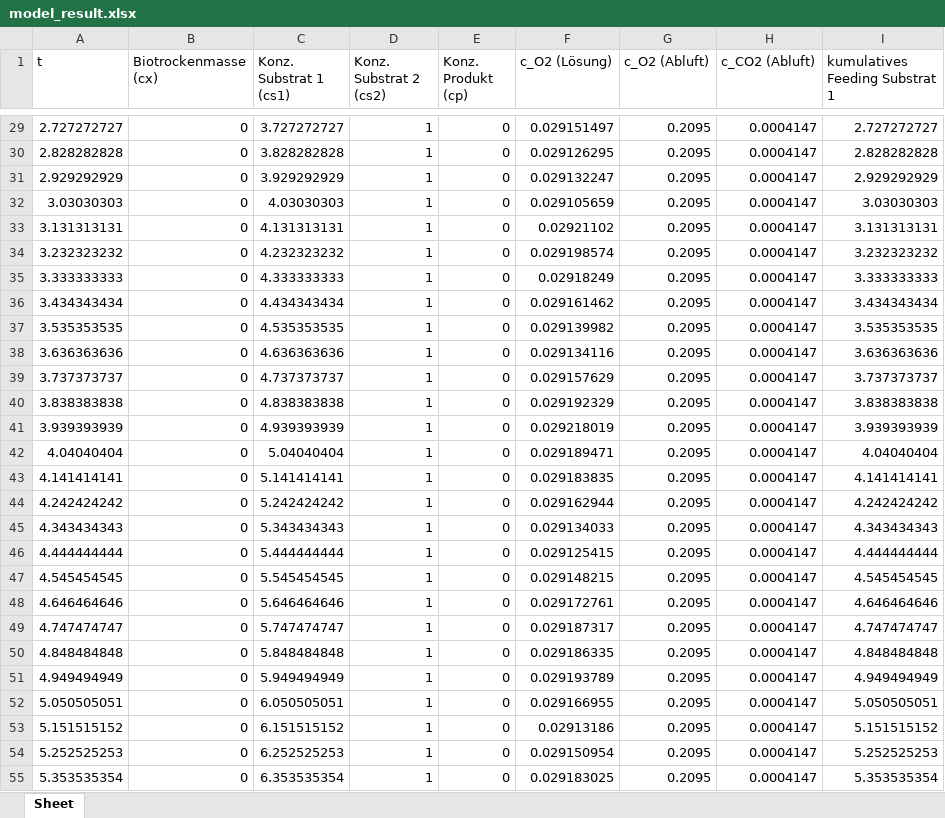
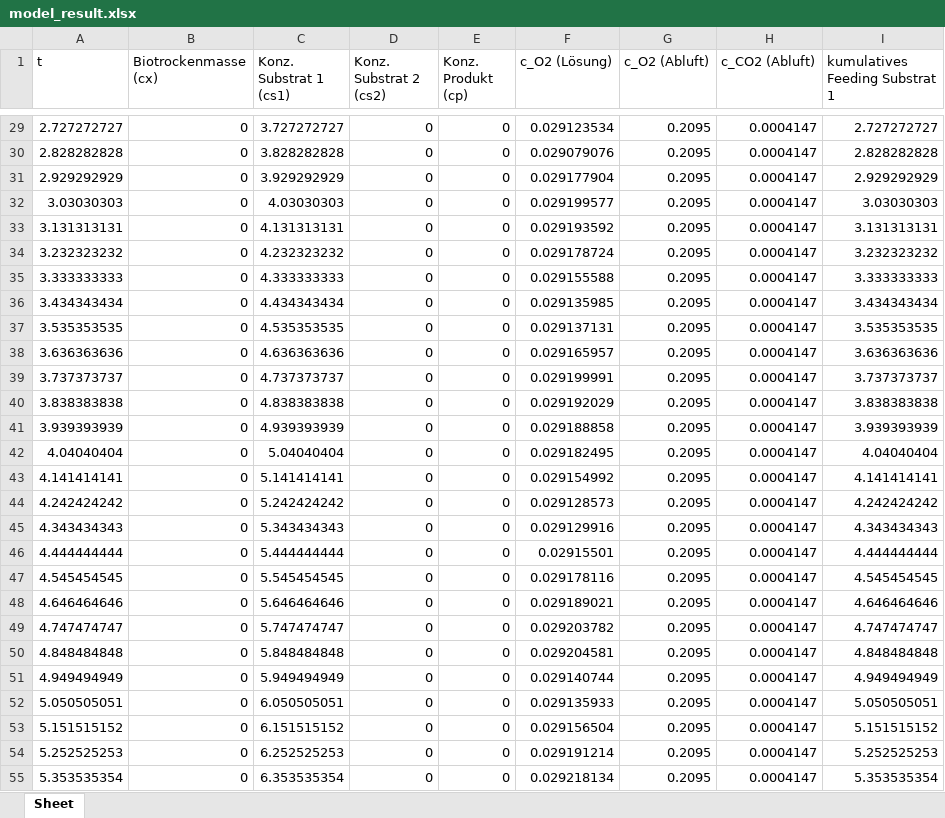
Before and after one commit to ZLeh33/ALADIN, an Excel workbook: model_result.xlsx, sheet Sheet, drawn as a sheet; only a part is shown, gaps mark what is left out; values as stored, in another font and other column widths than the file's, no borders; the diff covers the shown part only; the diff names each change by its address in the sheet, - before the commit and + after, or states it on an @@ line.

```diff
--- a/model_result.xlsx (sheet Sheet)
+++ b/model_result.xlsx (sheet Sheet)
-D29:D55 (Konz. Substrat 2 (cs2)): 1
+D29:D55 (Konz. Substrat 2 (cs2)): 0
-F29 (c_O2 (Lösung)): 0.029151497
+F29 (c_O2 (Lösung)): 0.029123534
-F30 (c_O2 (Lösung)): 0.029126295
+F30 (c_O2 (Lösung)): 0.029079076
-F31 (c_O2 (Lösung)): 0.029132247
+F31 (c_O2 (Lösung)): 0.029177904
-F32 (c_O2 (Lösung)): 0.029105659
+F32 (c_O2 (Lösung)): 0.029199577
-F33 (c_O2 (Lösung)): 0.02921102
+F33 (c_O2 (Lösung)): 0.029193592
-F34 (c_O2 (Lösung)): 0.029198574
+F34 (c_O2 (Lösung)): 0.029178724
-F35 (c_O2 (Lösung)): 0.02918249
+F35 (c_O2 (Lösung)): 0.029155588
-F36 (c_O2 (Lösung)): 0.029161462
+F36 (c_O2 (Lösung)): 0.029135985
-F37 (c_O2 (Lösung)): 0.029139982
+F37 (c_O2 (Lösung)): 0.029137131
-F38 (c_O2 (Lösung)): 0.029134116
+F38 (c_O2 (Lösung)): 0.029165957
-F39 (c_O2 (Lösung)): 0.029157629
+F39 (c_O2 (Lösung)): 0.029199991
-F40 (c_O2 (Lösung)): 0.029192329
+F40 (c_O2 (Lösung)): 0.029192029
-F41 (c_O2 (Lösung)): 0.029218019
+F41 (c_O2 (Lösung)): 0.029188858
-F42 (c_O2 (Lösung)): 0.029189471
+F42 (c_O2 (Lösung)): 0.029182495
-F43 (c_O2 (Lösung)): 0.029183835
+F43 (c_O2 (Lösung)): 0.029154992
-F44 (c_O2 (Lösung)): 0.029162944
+F44 (c_O2 (Lösung)): 0.029128573
-F45 (c_O2 (Lösung)): 0.029134033
+F45 (c_O2 (Lösung)): 0.029129916
-F46 (c_O2 (Lösung)): 0.029125415
+F46 (c_O2 (Lösung)): 0.02915501
-F47 (c_O2 (Lösung)): 0.029148215
+F47 (c_O2 (Lösung)): 0.029178116
-F48 (c_O2 (Lösung)): 0.029172761
+F48 (c_O2 (Lösung)): 0.029189021
-F49 (c_O2 (Lösung)): 0.029187317
+F49 (c_O2 (Lösung)): 0.029203782
-F50 (c_O2 (Lösung)): 0.029186335
+F50 (c_O2 (Lösung)): 0.029204581
-F51 (c_O2 (Lösung)): 0.029193789
+F51 (c_O2 (Lösung)): 0.029140744
-F52 (c_O2 (Lösung)): 0.029166955
+F52 (c_O2 (Lösung)): 0.029135933
-F53 (c_O2 (Lösung)): 0.02913186
+F53 (c_O2 (Lösung)): 0.029156504
-F54 (c_O2 (Lösung)): 0.029150954
+F54 (c_O2 (Lösung)): 0.029191214
-F55 (c_O2 (Lösung)): 0.029183025
+F55 (c_O2 (Lösung)): 0.029218134
```
Also changed, not shown: 545 edited cells elsewhere in this sheet, 5 other files.
